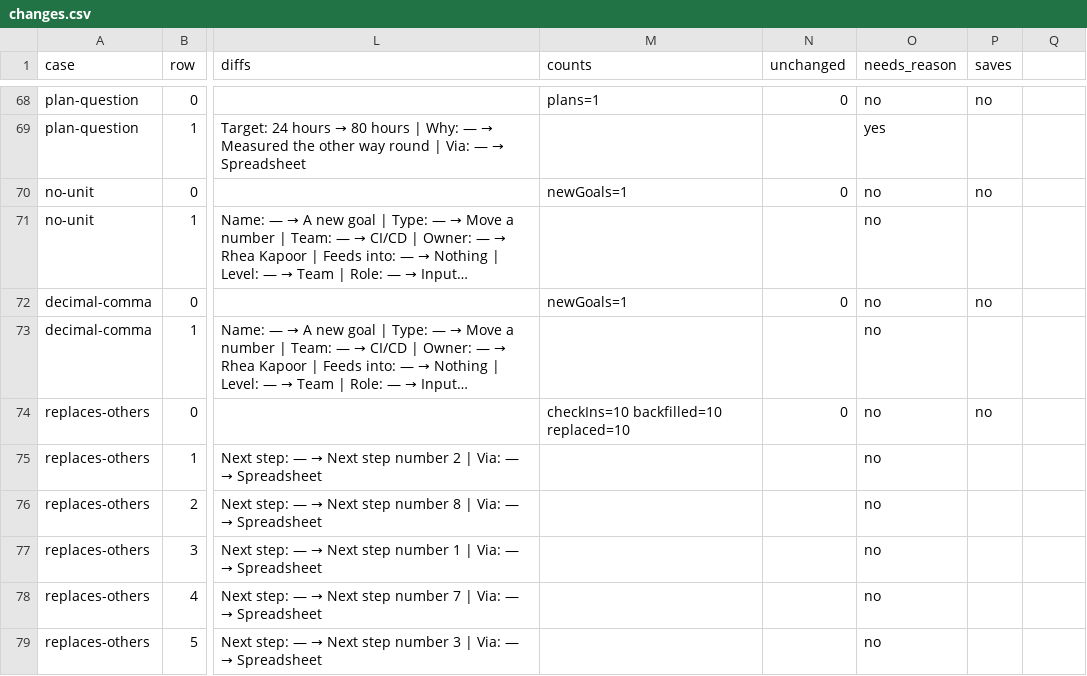
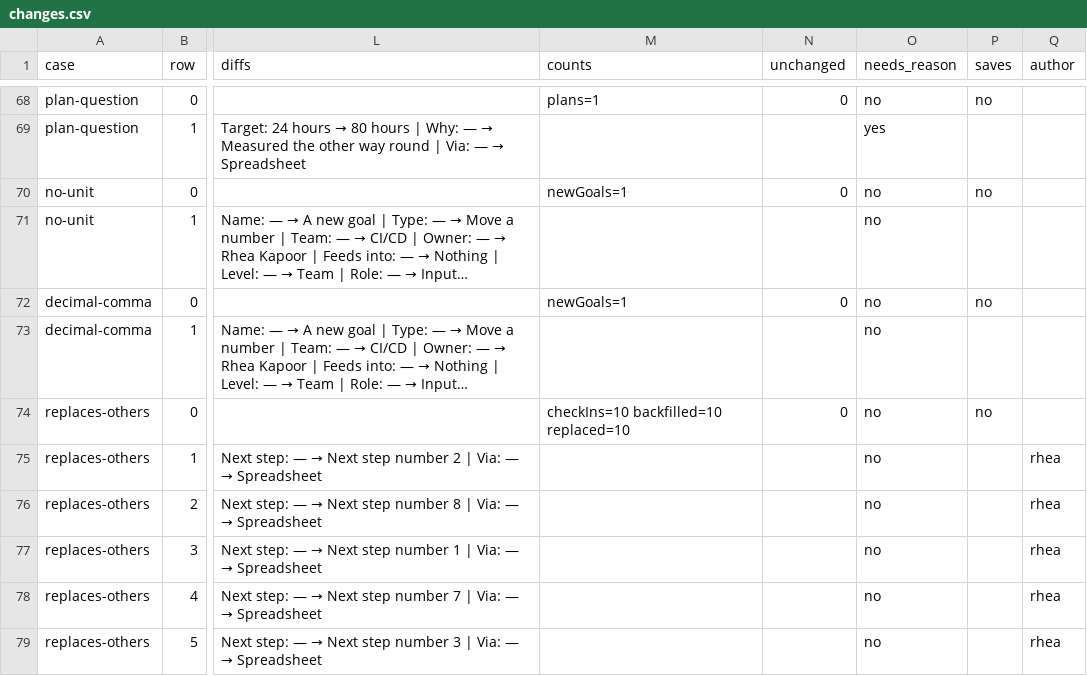
Before and after one commit to sconies/goals-app, a CSV file: spec/conformance/changes.csv, drawn as a sheet; only a part is shown, gaps mark what is left out; long unchanged cells end in …; the diff covers the shown part only; the diff names each change by its address in the sheet, - before the commit and + after, or states it on an @@ line.

```diff
--- a/spec/conformance/changes.csv
+++ b/spec/conformance/changes.csv
-Q1: (empty)
+Q1: author
-Q75:Q79 (author): (empty)
+Q75:Q79 (author): rhea
```
Also changed, not shown: 2 added rows and 8 edited cells elsewhere in this file, 15 other files.
